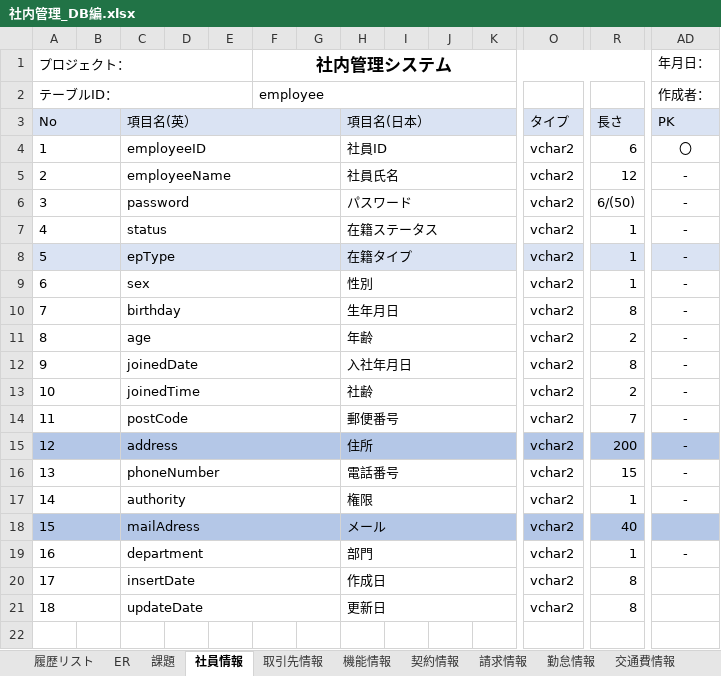
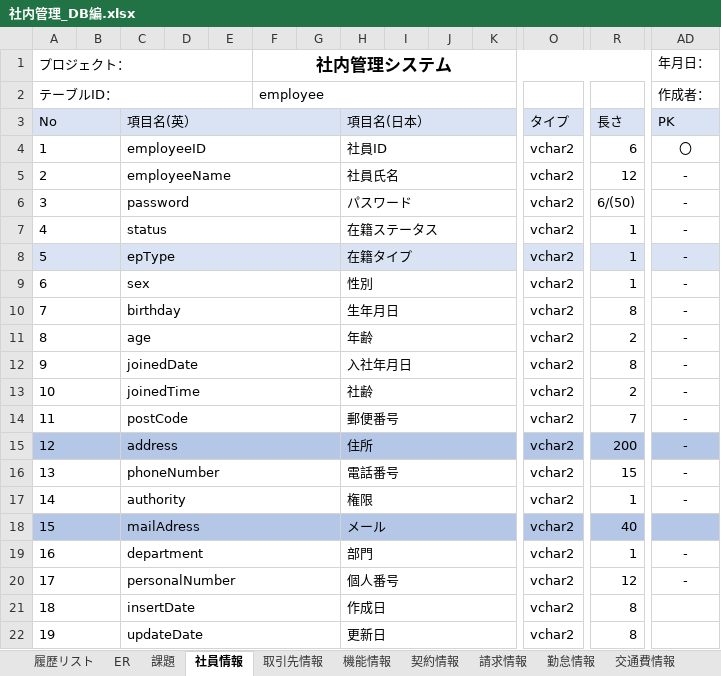
Before and after one commit to softtechSoft/ems, an Excel workbook: DOC/DB編/社内管理_DB編.xlsx, sheet 社員情報, drawn as a sheet; only a part is shown, gaps mark what is left out; values as stored, in another font and other column widths than the file's, no borders; addresses are those after the commit; rows hold the shown columns only; the diff names each change by its address in the sheet, - before the commit and + after, or states it on an @@ line.

```diff
--- a/DOC/DB編/社内管理_DB編.xlsx (sheet 社員情報)
+++ b/DOC/DB編/社内管理_DB編.xlsx (sheet 社員情報)
+row 20: 17 |  | personalNumber |  |  |  |  | 個人番号 |  |  |  | vchar2 | 12 | -
@@ column A (テーブルID：) renumbered from row 21 down @@
```
Also changed, not shown: 2 other files.
